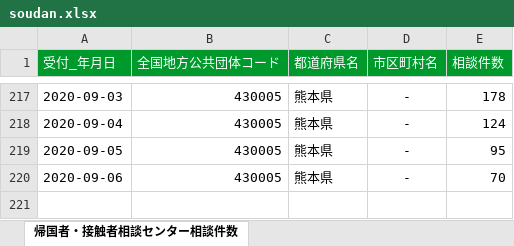
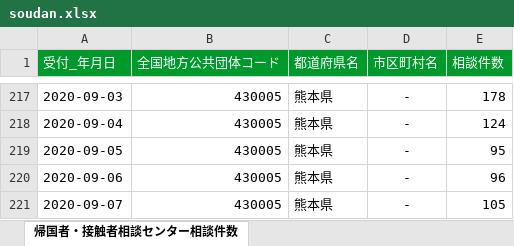
Before and after one commit to makoragi/kumamoto-covid19, an Excel workbook: soudan.xlsx, sheet 帰国者・接触者相談センター相談件数, drawn as a sheet; only a part is shown, gaps mark what is left out; values as stored, in another font and other column widths than the file's, no borders; the diff names each change by its address in the sheet, - before the commit and + after, or states it on an @@ line.

```diff
--- a/soudan.xlsx (sheet 帰国者・接触者相談センター相談件数)
+++ b/soudan.xlsx (sheet 帰国者・接触者相談センター相談件数)
-E220 (相談件数): 70
+E220 (相談件数): 96
+row 221: 2020-09-07 | 430005 | 熊本県 | - | 105
```
Also changed, not shown: kanja.xlsx, kensa.xlsx, 1 other file.
